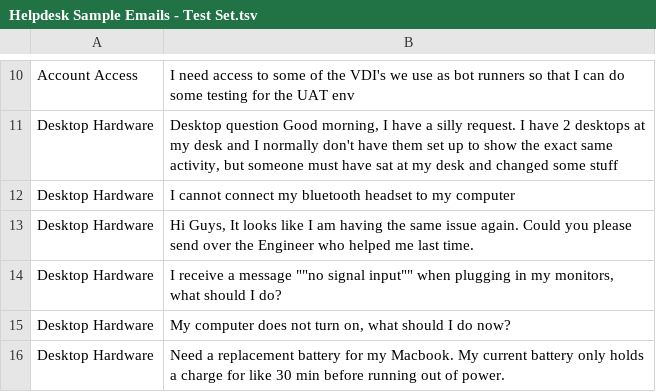
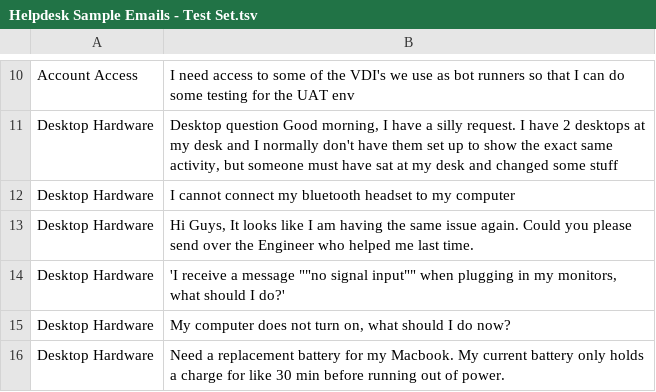
Before and after one commit to veechiecooqu/A2019-IntelligentAutomation-AAillustrates, a TSV file: Helpdesk Sample Emails - Test Set.tsv, drawn as a sheet; only a part is shown, gaps mark what is left out.

Commit message:
Try to pitchfork this

```diff
--- a/Helpdesk Sample Emails - Test Set.tsv
+++ b/Helpdesk Sample Emails - Test Set.tsv
@@ -13,3 +13,3 @@ Desktop Hardware	I cannot connect my bluetooth headset to my computer
 Desktop Hardware	Hi Guys, It looks like I am having the same issue again. Could you please send over the Engineer who helped me last time.
-Desktop Hardware	I receive a message ""no signal input"" when plugging in my monitors, what should I do?
+Desktop Hardware	'I receive a message ""no signal input"" when plugging in my monitors, what should I do?'
 Desktop Hardware	My computer does not turn on, what should I do now?
```
